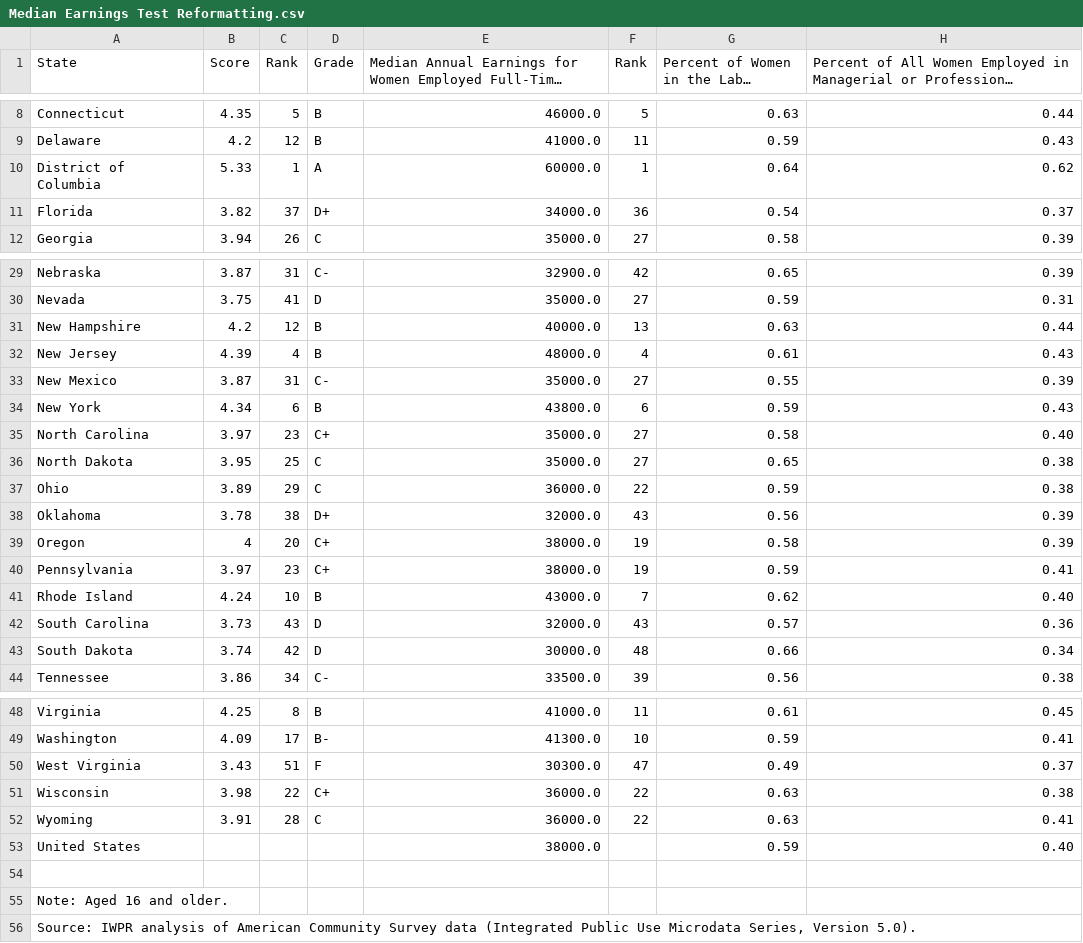
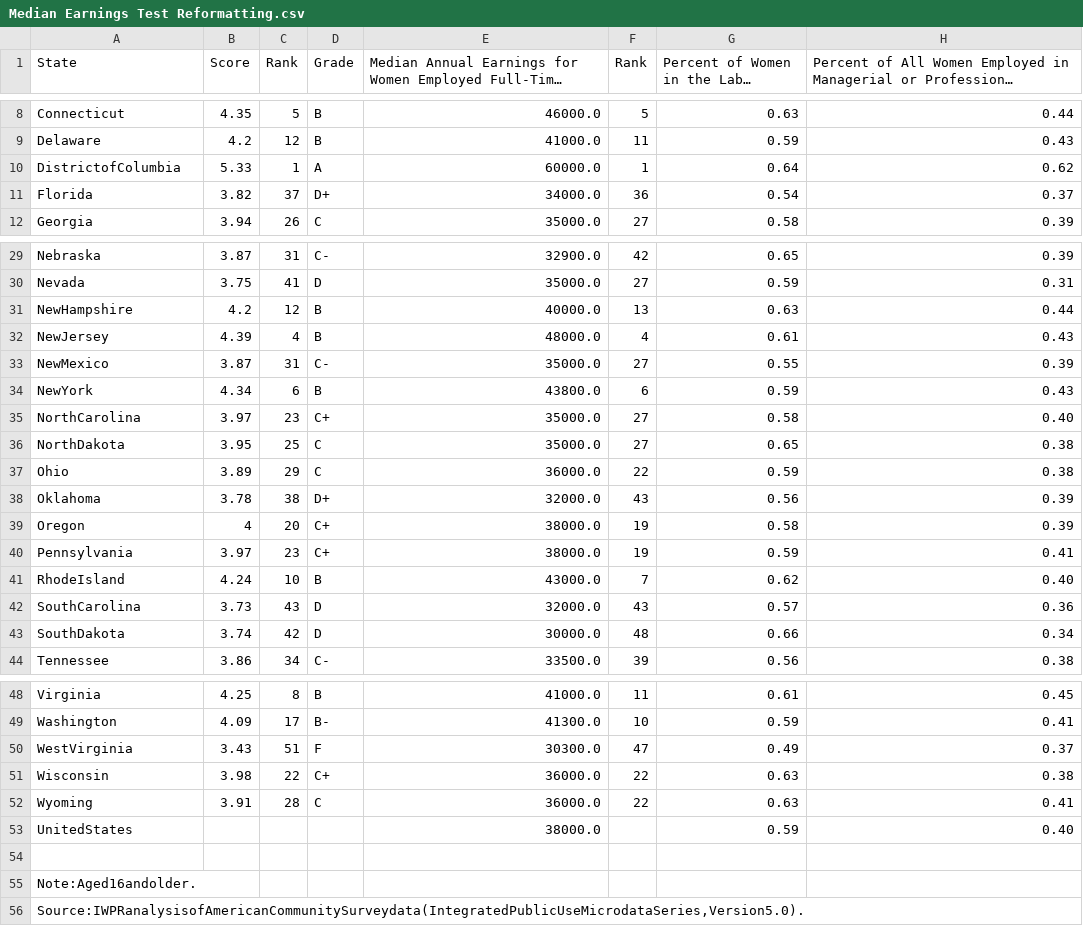
Before and after one commit to jgorrel/Data-and-Analysis-, a CSV file: Median Earnings Test Reformatting.csv, drawn as a sheet; only a part is shown, gaps mark what is left out; long unchanged cells end in …; the diff names each change by its address in the sheet, - before the commit and + after, or states it on an @@ line.

Commit message:
Add files via upload

```diff
--- a/Median Earnings Test Reformatting.csv
+++ b/Median Earnings Test Reformatting.csv
-A10 (State): District of Columbia
+A10 (State): DistrictofColumbia
-A31 (State): New Hampshire
+A31 (State): NewHampshire
-A32 (State): New Jersey
+A32 (State): NewJersey
-A33 (State): New Mexico
+A33 (State): NewMexico
-A34 (State): New York
+A34 (State): NewYork
-A35 (State): North Carolina
+A35 (State): NorthCarolina
-A36 (State): North Dakota
+A36 (State): NorthDakota
-A41 (State): Rhode Island
+A41 (State): RhodeIsland
-A42 (State): South Carolina
+A42 (State): SouthCarolina
-A43 (State): South Dakota
+A43 (State): SouthDakota
-A50 (State): West Virginia
+A50 (State): WestVirginia
-A53 (State): United States
+A53 (State): UnitedStates
-A55 (State): Note: Aged 16 and older.
+A55 (State): Note:Aged16andolder.
-A56 (State): Source: IWPR analysis of American Community Survey data (Integrated Public Use Microdata Series, Version 5.0).
+A56 (State): Source:IWPRanalysisofAmericanCommunitySurveydata(IntegratedPublicUseMicrodataSeries,Version5.0).
```
